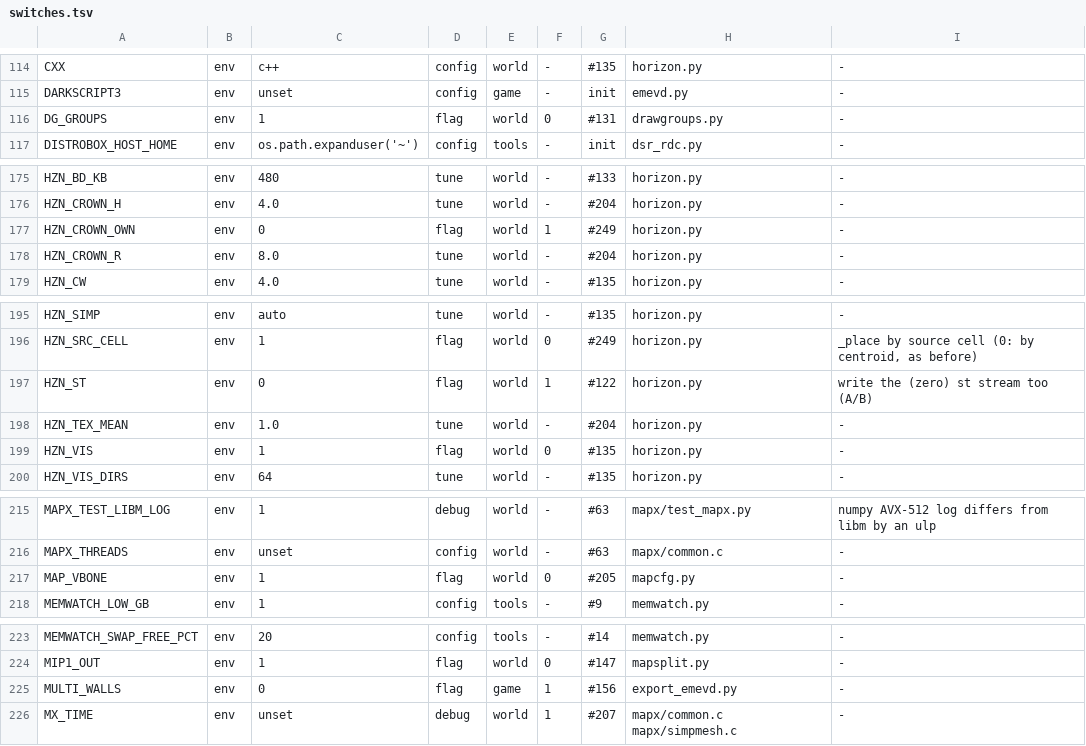
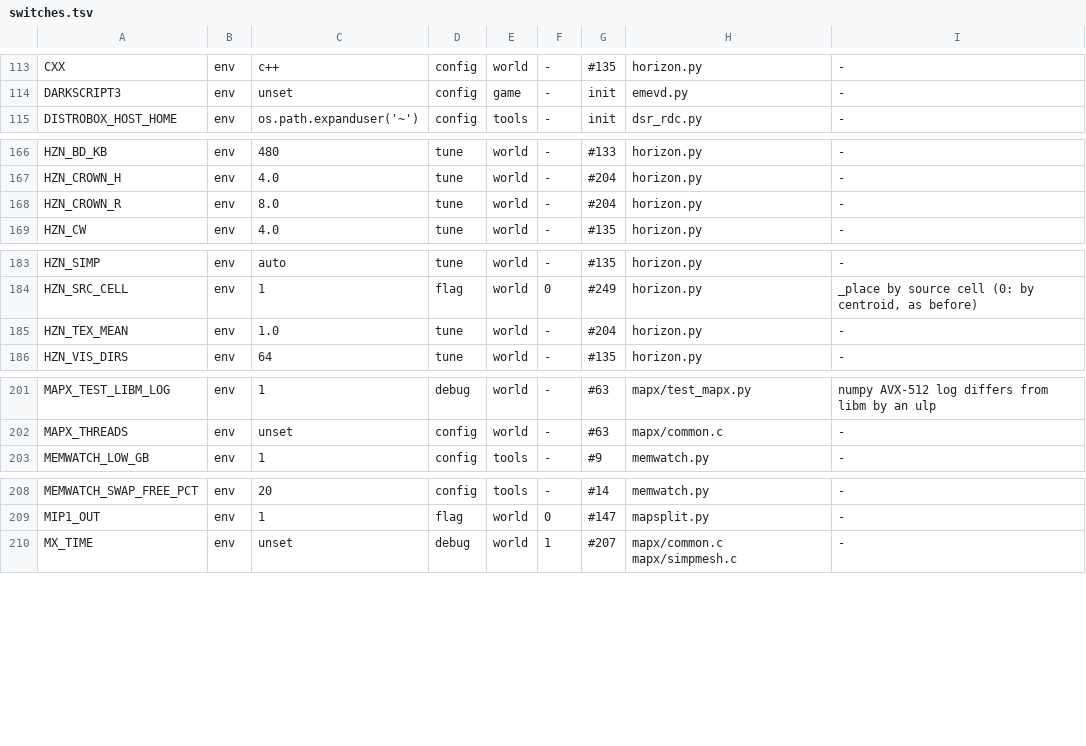
Before and after one commit to nekomancer01/DarkSoulsPS2, a TSV file: tools/switches.tsv, drawn as a sheet; only a part is shown, gaps mark what is left out; the diff covers the shown part only.

```diff
--- a/tools/switches.tsv
+++ b/tools/switches.tsv
@@ -115,3 +114,2 @@ CXX	env	c++	config	world	-	#135	horizon.py	-
 DARKSCRIPT3	env	unset	config	game	-	init	emevd.py	-
-DG_GROUPS	env	1	flag	world	0	#131	drawgroups.py	-
 DISTROBOX_HOST_HOME	env	os.path.expanduser('~')	config	tools	-	init	dsr_rdc.py	-
@@ -176,3 +167,2 @@ HZN_BD_KB	env	480	tune	world	-	#133	horizon.py	-
 HZN_CROWN_H	env	4.0	tune	world	-	#204	horizon.py	-
-HZN_CROWN_OWN	env	0	flag	world	1	#249	horizon.py	-
 HZN_CROWN_R	env	8.0	tune	world	-	#204	horizon.py	-
@@ -196,5 +184,3 @@ HZN_SIMP	env	auto	tune	world	-	#135	horizon.py	-
 HZN_SRC_CELL	env	1	flag	world	0	#249	horizon.py	_place by source cell (0: by centroid, as before)
-HZN_ST	env	0	flag	world	1	#122	horizon.py	write the (zero) st stream too (A/B)
 HZN_TEX_MEAN	env	1.0	tune	world	-	#204	horizon.py	-
-HZN_VIS	env	1	flag	world	0	#135	horizon.py	-
 HZN_VIS_DIRS	env	64	tune	world	-	#135	horizon.py	-
@@ -216,3 +202,2 @@ MAPX_TEST_LIBM_LOG	env	1	debug	world	-	#63	mapx/test_mapx.py	numpy AVX-512 log d
 MAPX_THREADS	env	unset	config	world	-	#63	mapx/common.c	-
-MAP_VBONE	env	1	flag	world	0	#205	mapcfg.py	-
 MEMWATCH_LOW_GB	env	1	config	tools	-	#9	memwatch.py	-
@@ -224,3 +209,2 @@ MEMWATCH_SWAP_FREE_PCT	env	20	config	tools	-	#14	memwatch.py	-
 MIP1_OUT	env	1	flag	world	0	#147	mapsplit.py	-
-MULTI_WALLS	env	0	flag	game	1	#156	export_emevd.py	-
 MX_TIME	env	unset	debug	world	1	#207	mapx/common.c mapx/simpmesh.c	-
```
Also changed, not shown: 13 removed rows elsewhere in this file, 11 other files.
